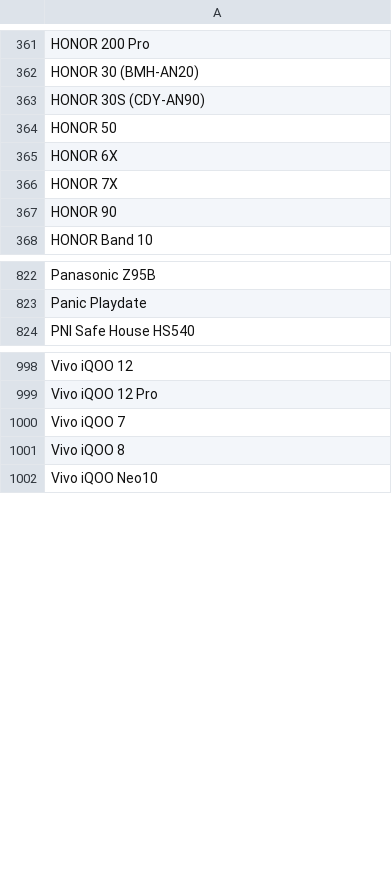
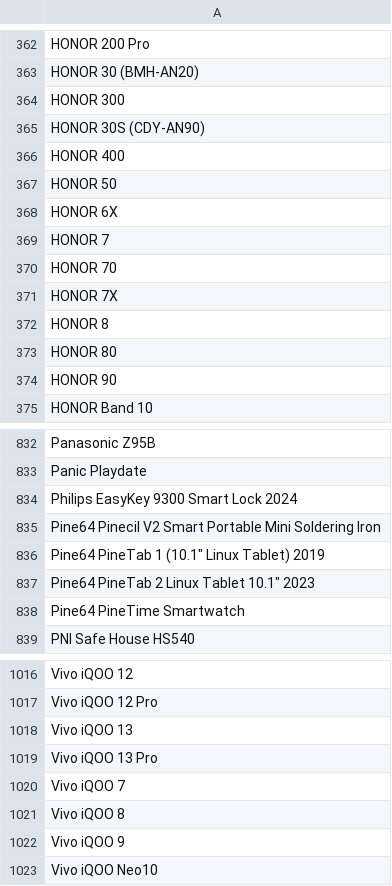
Before and after one commit to jeandecian/wiki-iot-product-name-verifier, a CSV file: verified.csv, drawn as a sheet; only a part is shown, gaps mark what is left out; the diff covers the shown part only; the diff names each change by its address in the sheet, - before the commit and + after, or states it on an @@ line.

```diff
--- a/verified.csv
+++ b/verified.csv
+row 364: HONOR 300
+row 366: HONOR 400
+row 369: HONOR 7
+row 370: HONOR 70
+row 372: HONOR 8
+row 373: HONOR 80
+row 834: Philips EasyKey 9300 Smart Lock 2024
+row 835: Pine64 Pinecil V2 Smart Portable Mini Soldering Iron
+row 836: Pine64 PineTab 1 (10.1" Linux Tablet) 2019
+row 837: Pine64 PineTab 2 Linux Tablet 10.1" 2023
+row 838: Pine64 PineTime Smartwatch
+row 1018: Vivo iQOO 13
+row 1019: Vivo iQOO 13 Pro
+row 1022: Vivo iQOO 9
```
Also changed, not shown: 12 added rows elsewhere in this file, combined.csv, unapproved.csv, 1 other file.
